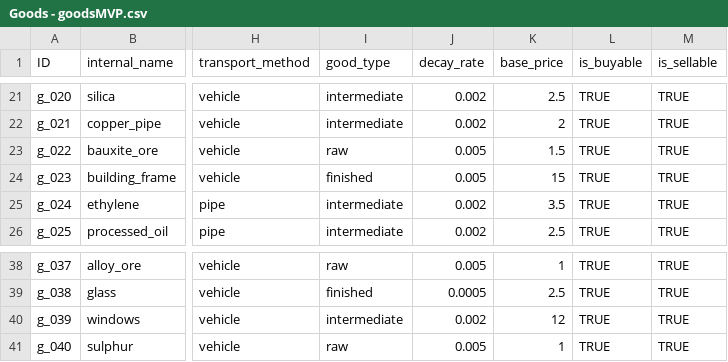
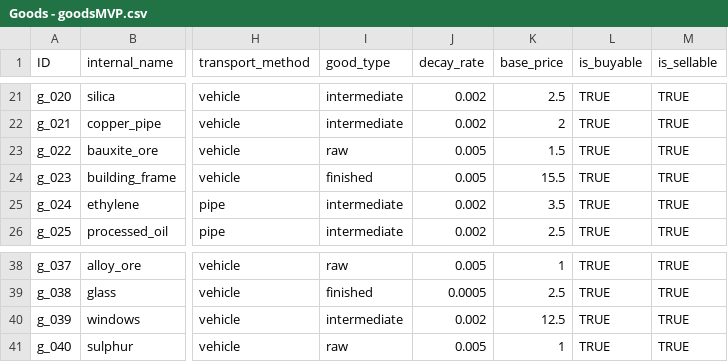
Before and after one commit to LongPigBlankets/price-of-everything, a CSV file: price-of-everything-0.1/data/Goods - goodsMVP.csv, drawn as a sheet; only a part is shown, gaps mark what is left out; the diff names each change by its address in the sheet, - before the commit and + after, or states it on an @@ line.

```diff
--- a/price-of-everything-0.1/data/Goods - goodsMVP.csv
+++ b/price-of-everything-0.1/data/Goods - goodsMVP.csv
-K24 (base_price): 15
+K24 (base_price): 15.5
-K40 (base_price): 12
+K40 (base_price): 12.5
```
Also changed, not shown: price-of-everything-0.1/data/recipes_all.csv, 1 other file.
